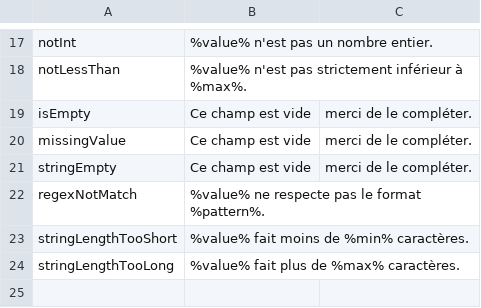
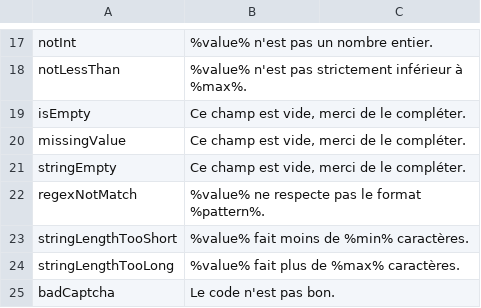
Before and after one commit to antrax2013/soule-project, a CSV file: antrax/SR V0.2/application/language/globalerror_fr.csv, drawn as a sheet; only a part is shown, gaps mark what is left out.

```diff
--- a/antrax/SR V0.2/application/language/globalerror_fr.csv
+++ b/antrax/SR V0.2/application/language/globalerror_fr.csv
@@ -18,5 +18,5 @@ notInt; %value% n'est pas un nombre entier.
 notLessThan;%value% n'est pas strictement inférieur à %max%.
-isEmpty;Ce champ est vide; merci de le compléter.
-missingValue;Ce champ est vide; merci de le compléter.
-stringEmpty;Ce champ est vide; merci de le compléter.
+isEmpty;Ce champ est vide, merci de le compléter.
+missingValue;Ce champ est vide, merci de le compléter.
+stringEmpty;Ce champ est vide, merci de le compléter.
 regexNotMatch;%value% ne respecte pas le format %pattern%.
@@ -24 +24,2 @@ stringLengthTooShort;%value% fait moins de %min% caractères.
 stringLengthTooLong;%value% fait plus de %max% caractères.
+badCaptcha;Le code n'est pas bon.
```
Also changed, not shown: 10 other files.
